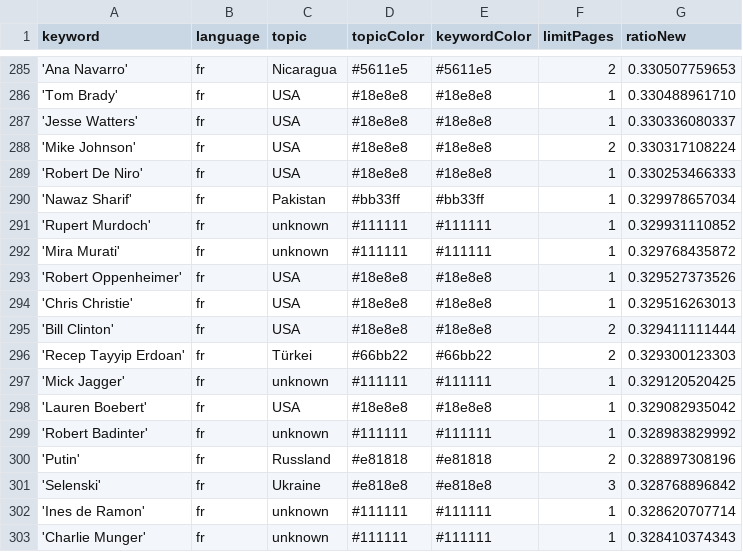
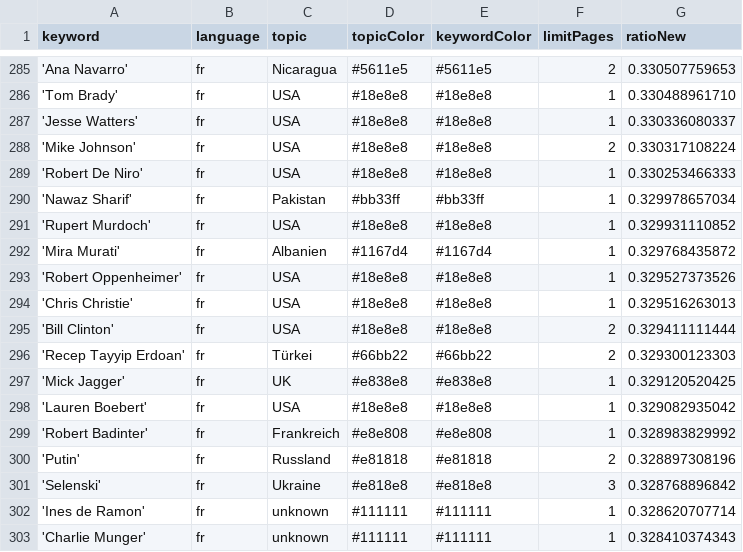
Before and after one commit to pg-ufr-news/gensChuchoter, a CSV file: keywords.csv, drawn as a sheet; only a part is shown, gaps mark what is left out.

Commit message:
Update keywords.csv

```diff
--- a/keywords.csv
+++ b/keywords.csv
@@ -290,4 +290,4 @@ keyword,language,topic,topicColor,keywordColor,limitPages,ratioNew
 'Nawaz Sharif',fr,Pakistan,#bb33ff,#bb33ff,1,0.329978657034
-'Rupert Murdoch',fr,unknown,#111111,#111111,1,0.329931110852
-'Mira Murati',fr,unknown,#111111,#111111,1,0.329768435872
+'Rupert Murdoch',fr,USA,#18e8e8,#18e8e8,1,0.329931110852
+'Mira Murati',fr,Albanien,#1167d4,#1167d4,1,0.329768435872
 'Robert Oppenheimer',fr,USA,#18e8e8,#18e8e8,1,0.329527373526
@@ -296,5 +296,5 @@ keyword,language,topic,topicColor,keywordColor,limitPages,ratioNew
 'Recep Tayyip Erdoan',fr,Türkei,#66bb22,#66bb22,2,0.329300123303
-'Mick Jagger',fr,unknown,#111111,#111111,1,0.329120520425
+'Mick Jagger',fr,UK,#e838e8,#e838e8,1,0.329120520425
 'Lauren Boebert',fr,USA,#18e8e8,#18e8e8,1,0.329082935042
-'Robert Badinter',fr,unknown,#111111,#111111,1,0.328983829992
+'Robert Badinter',fr,Frankreich,#e8e808,#e8e808,1,0.328983829992
 'Putin',fr,Russland,#e81818,#e81818,2,0.328897308196
```
